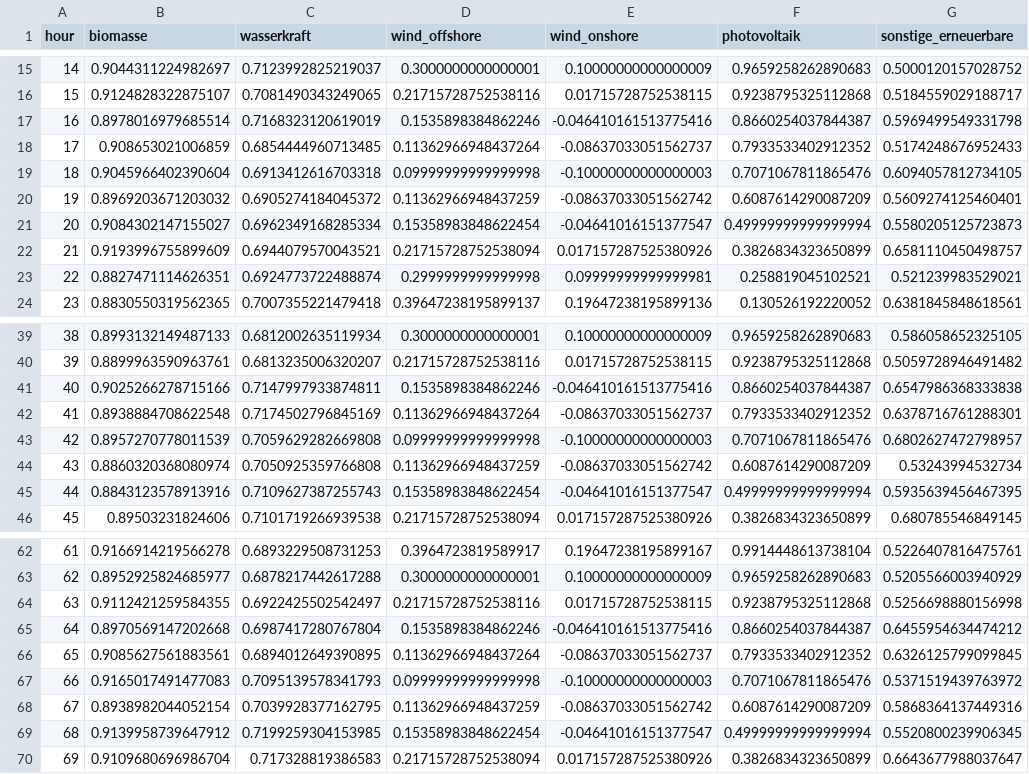
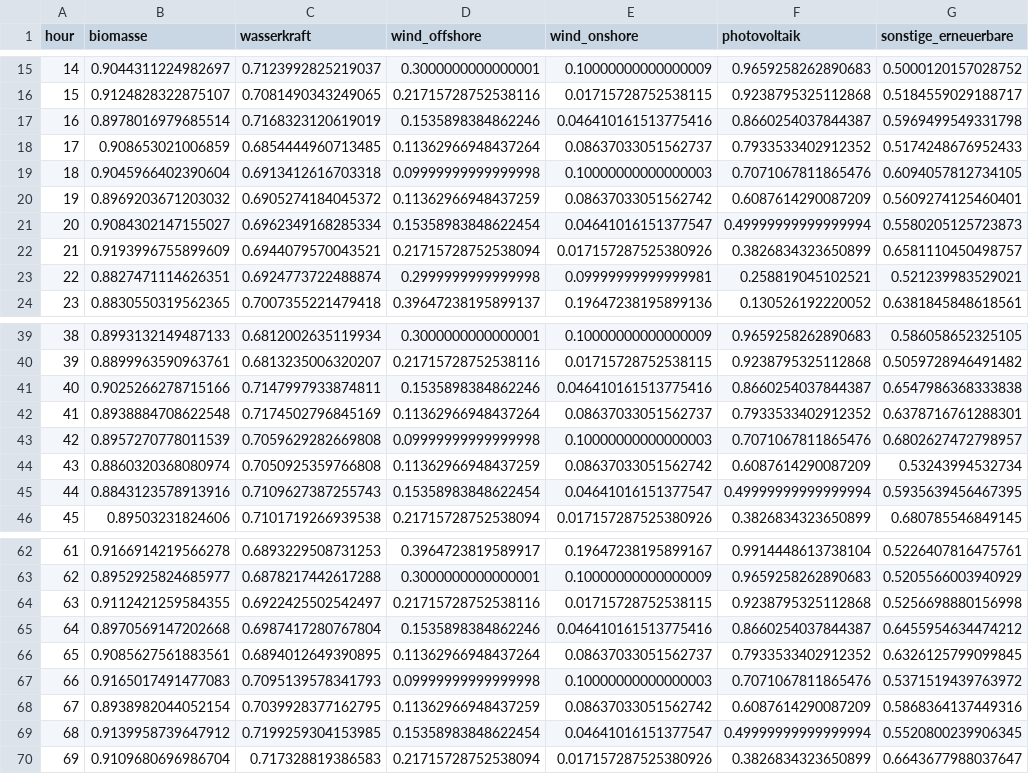
Before and after one commit to Rudibroo/ew_mod_new_project, a CSV file: data/availability.csv, drawn as a sheet; only a part is shown, gaps mark what is left out; the diff covers the shown part only; the diff names each change by its address in the sheet, - before the commit and + after, or states it on an @@ line.

```diff
--- a/data/availability.csv
+++ b/data/availability.csv
-E17 (wind_onshore): -0.046410161513775416
+E17 (wind_onshore): 0.046410161513775416
-E18 (wind_onshore): -0.08637033051562737
+E18 (wind_onshore): 0.08637033051562737
-E19 (wind_onshore): -0.10000000000000003
+E19 (wind_onshore): 0.10000000000000003
-E20 (wind_onshore): -0.08637033051562742
+E20 (wind_onshore): 0.08637033051562742
-E21 (wind_onshore): -0.04641016151377547
+E21 (wind_onshore): 0.04641016151377547
-E41 (wind_onshore): -0.046410161513775416
+E41 (wind_onshore): 0.046410161513775416
-E42 (wind_onshore): -0.08637033051562737
+E42 (wind_onshore): 0.08637033051562737
-E43 (wind_onshore): -0.10000000000000003
+E43 (wind_onshore): 0.10000000000000003
-E44 (wind_onshore): -0.08637033051562742
+E44 (wind_onshore): 0.08637033051562742
-E45 (wind_onshore): -0.04641016151377547
+E45 (wind_onshore): 0.04641016151377547
-E65 (wind_onshore): -0.046410161513775416
+E65 (wind_onshore): 0.046410161513775416
-E66 (wind_onshore): -0.08637033051562737
+E66 (wind_onshore): 0.08637033051562737
-E67 (wind_onshore): -0.10000000000000003
+E67 (wind_onshore): 0.10000000000000003
-E68 (wind_onshore): -0.08637033051562742
+E68 (wind_onshore): 0.08637033051562742
-E69 (wind_onshore): -0.04641016151377547
+E69 (wind_onshore): 0.04641016151377547
```
Also changed, not shown: 55 edited cells elsewhere in this file, data/costs.csv, 2 other files.
